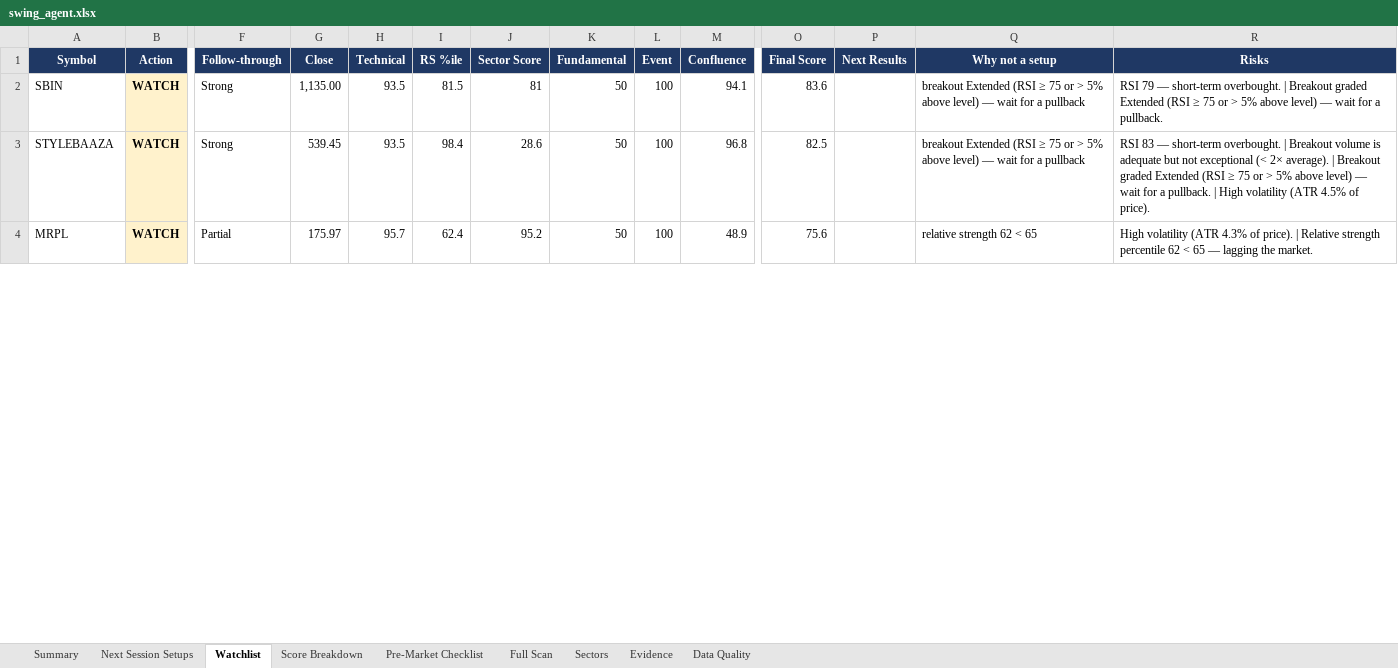
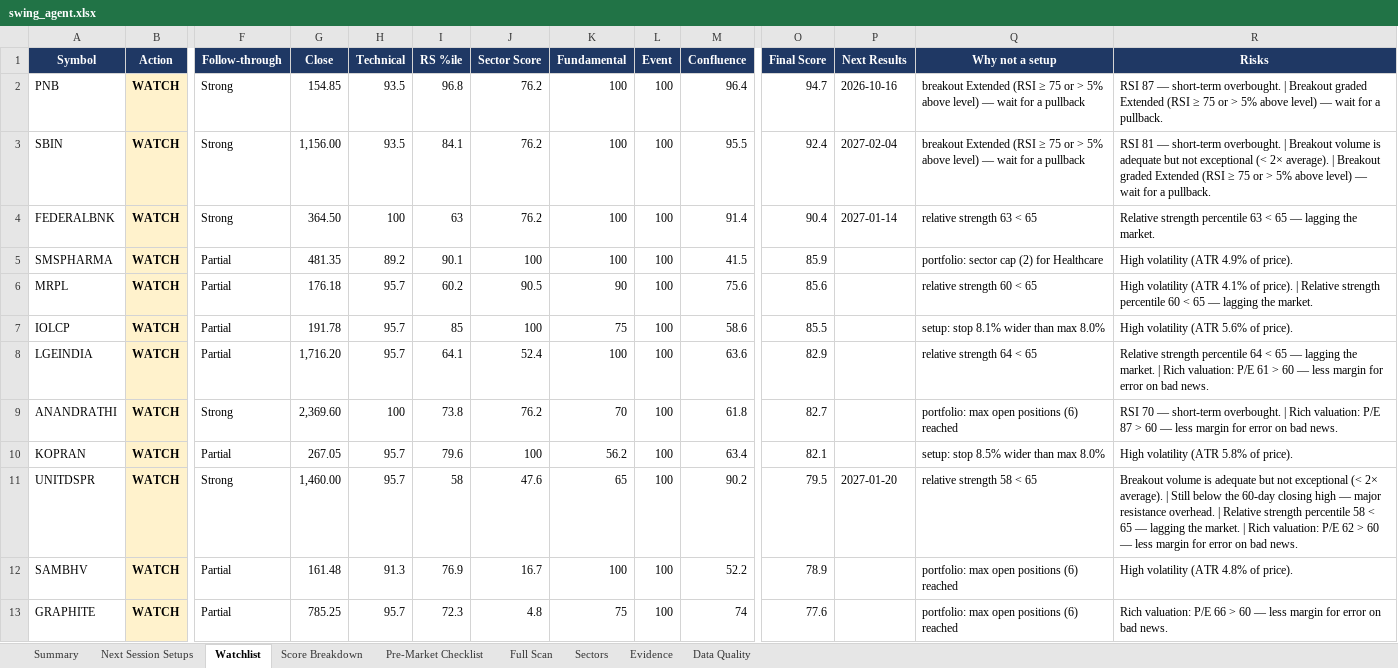
Before and after one commit to KGR1516/Srikanth-swing-trade-agent-fullnse-, an Excel workbook: data/output/swing_agent.xlsx, sheet Watchlist, drawn as a sheet; only a part is shown, gaps mark what is left out; values as stored, in another font and other column widths than the file's, no borders; conditional formats not drawn; removed rows and columns are numbered as before the commit, all else as after; rows hold the shown columns only; the diff covers the shown part only; the diff names each change by its address in the sheet, - before the commit and + after, or states it on an @@ line.

```diff
--- a/data/output/swing_agent.xlsx (sheet Watchlist)
+++ b/data/output/swing_agent.xlsx (sheet Watchlist)
+row 2: PNB | WATCH | Strong | 154.85 | 93.5 | 96.8 | 76.2 | 100 | 100 | 96.4 | 94.7 | 2026-10-16 | breakout Extended (RSI ≥ 75 or > 5% above level) — wait for a pullback | RSI 87 — short-term overbought. | Breakout graded Extended (RSI ≥ 75 or > 5% above level) — wait for a pullback.
-G3 (Close): 1,135.00
+G3 (Close): 1,156.00
-I3 (RS %ile): 81.5
+I3 (RS %ile): 84.1
-J3 (Sector Score): 81
+J3 (Sector Score): 76.2
-K3 (Fundamental): 50
+K3 (Fundamental): 100
-M3 (Confluence): 94.1
+M3 (Confluence): 95.5
-O3 (Final Score): 83.6
+O3 (Final Score): 92.4
-P3 (Next Results): (empty)
+P3 (Next Results): 2027-02-04
-R3 (Risks): RSI 79 — short-term overbought. | Breakout…
+R3 (Risks): RSI 81 — short-term overbought. | Breakout volume is adequate but not exceptional (< 2× average). | Breakout…
-row 3: STYLEBAAZA | WATCH | Strong | 539.45 | 93.5 | 98.4 | 28.6 | 50 | 100 | 96.8 | 82.5 |  | breakout Extended (RSI ≥ 75 or > 5% above level) — wait for a pullback | RSI 83 — short-term overbought. | Breakout volume is adequate but not exceptional (< 2× average). | Breakout graded Extended (RSI ≥ 75 or > 5% above level) — wait for a pullback. | High volatility (ATR 4.5% of price).
+row 4: FEDERALBNK | WATCH | Strong | 364.50 | 100 | 63 | 76.2 | 100 | 100 | 91.4 | 90.4 | 2027-01-14 | relative strength 63 < 65 | Relative strength percentile 63 < 65 — lagging the market.
+row 5: SMSPHARMA | WATCH | Partial | 481.35 | 89.2 | 90.1 | 100 | 100 | 100 | 41.5 | 85.9 |  | portfolio: sector cap (2) for Healthcare | High volatility (ATR 4.9% of price).
-G6 (Close): 175.97
+G6 (Close): 176.18
-I6 (RS %ile): 62.4
+I6 (RS %ile): 60.2
-J6 (Sector Score): 95.2
+J6 (Sector Score): 90.5
-K6 (Fundamental): 50
+K6 (Fundamental): 90
-M6 (Confluence): 48.9
+M6 (Confluence): 75.6
-O6 (Final Score): 75.6
+O6 (Final Score): 85.6
-Q6 (Why not a setup): relative strength 62 < 65
+Q6 (Why not a setup): relative strength 60 < 65
-R6 (Risks): …volatility (ATR 4.3% of price). | Relative strength percentile 62 < 65…
+R6 (Risks): …volatility (ATR 4.1% of price). | Relative strength percentile 60 < 65…
+row 7: IOLCP | WATCH | Partial | 191.78 | 95.7 | 85 | 100 | 75 | 100 | 58.6 | 85.5 |  | setup: stop 8.1% wider than max 8.0% | High volatility (ATR 5.6% of price).
+row 8: LGEINDIA | WATCH | Partial | 1,716.20 | 95.7 | 64.1 | 52.4 | 100 | 100 | 63.6 | 82.9 |  | relative strength 64 < 65 | Relative strength percentile 64 < 65 — lagging the market. | Rich valuation: P/E 61 > 60 — less margin for error on bad news.
+row 9: ANANDRATHI | WATCH | Strong | 2,369.60 | 100 | 73.8 | 76.2 | 70 | 100 | 61.8 | 82.7 |  | portfolio: max open positions (6) reached | RSI 70 — short-term overbought. | Rich valuation: P/E 87 > 60 — less margin for error on bad news.
+row 10: KOPRAN | WATCH | Partial | 267.05 | 95.7 | 79.6 | 100 | 56.2 | 100 | 63.4 | 82.1 |  | setup: stop 8.5% wider than max 8.0% | High volatility (ATR 5.8% of price).
+row 11: UNITDSPR | WATCH | Strong | 1,460.00 | 95.7 | 58 | 47.6 | 65 | 100 | 90.2 | 79.5 | 2027-01-20 | relative strength 58 < 65 | Breakout volume is adequate but not exceptional (< 2× average). | Still below the 60-day closing high — major resistance overhead. | Relative strength percentile 58 < 65 — lagging the market. | Rich valuation: P/E 62 > 60 — less margin for error on bad news.
+row 12: SAMBHV | WATCH | Partial | 161.48 | 91.3 | 76.9 | 16.7 | 100 | 100 | 52.2 | 78.9 |  | portfolio: max open positions (6) reached | High volatility (ATR 4.8% of price).
+row 13: GRAPHITE | WATCH | Partial | 785.25 | 95.7 | 72.3 | 4.8 | 75 | 100 | 74 | 77.6 |  | portfolio: max open positions (6) reached | Rich valuation: P/E 66 > 60 — less margin for error on bad news.
```
Also changed, not shown: 10 added rows, 8 removed rows and 20 edited cells elsewhere in this sheet, sheet Full Scan, sheet Evidence, sheet Data Quality, sheet Score Breakdown, sheet Sectors, sheet Next Session Setups, 2 more sheets, 4 other files.
